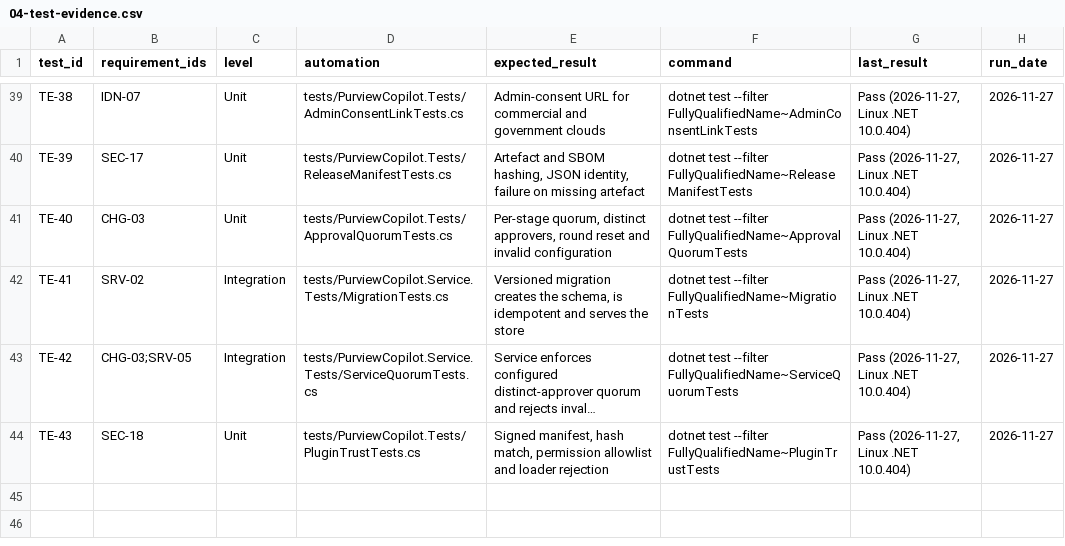
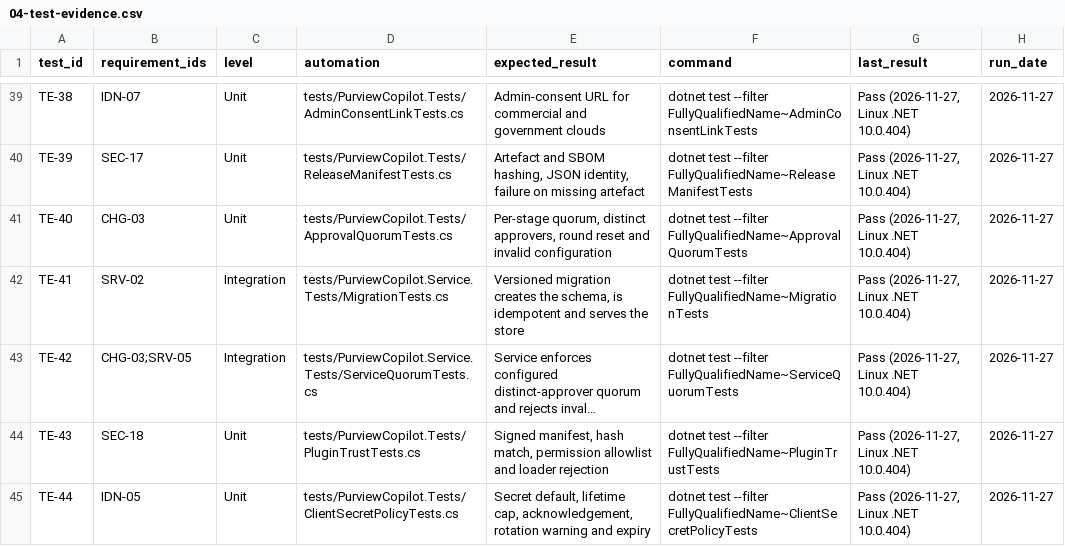
Before and after one commit to rajtechlead/Purview-Setup, a CSV file: docs/project/trackers/04-test-evidence.csv, drawn as a sheet; only a part is shown, gaps mark what is left out; long unchanged cells end in …; the diff names each change by its address in the sheet, - before the commit and + after, or states it on an @@ line.

```diff
--- a/docs/project/trackers/04-test-evidence.csv
+++ b/docs/project/trackers/04-test-evidence.csv
+row 45: TE-44 | IDN-05 | Unit | tests/PurviewCopilot.Tests/ClientSecretPolicyTests.cs | Secret default, lifetime cap, acknowledgement, rotation warning and expiry | dotnet test --filter FullyQualifiedName~ClientSecretPolicyTests | Pass (2026-11-27, Linux .NET 10.0.404) | 2026-11-27
```
Also changed, not shown: docs/project/trackers/01-requirements.csv, 10 other files.
